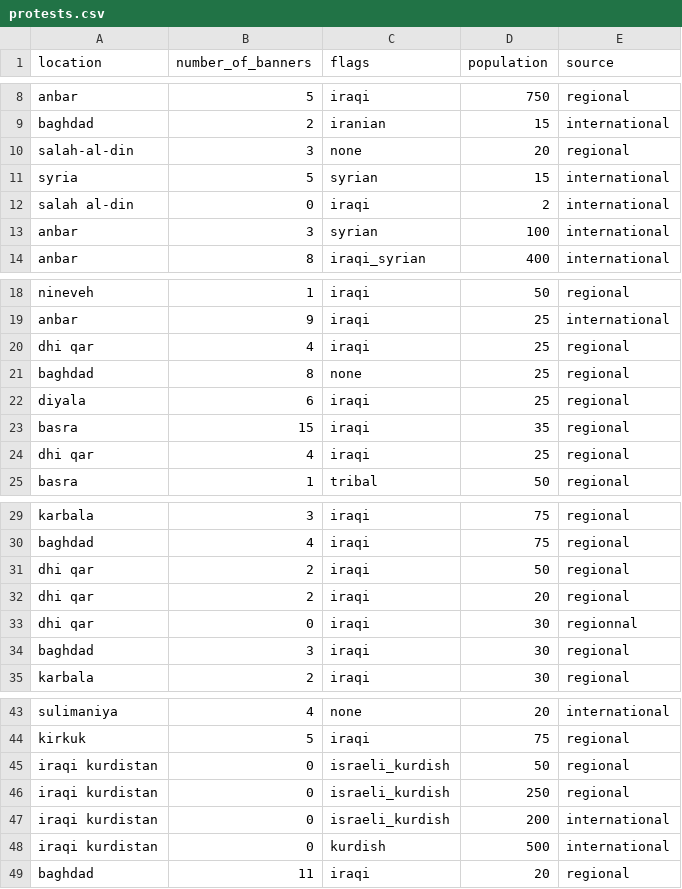
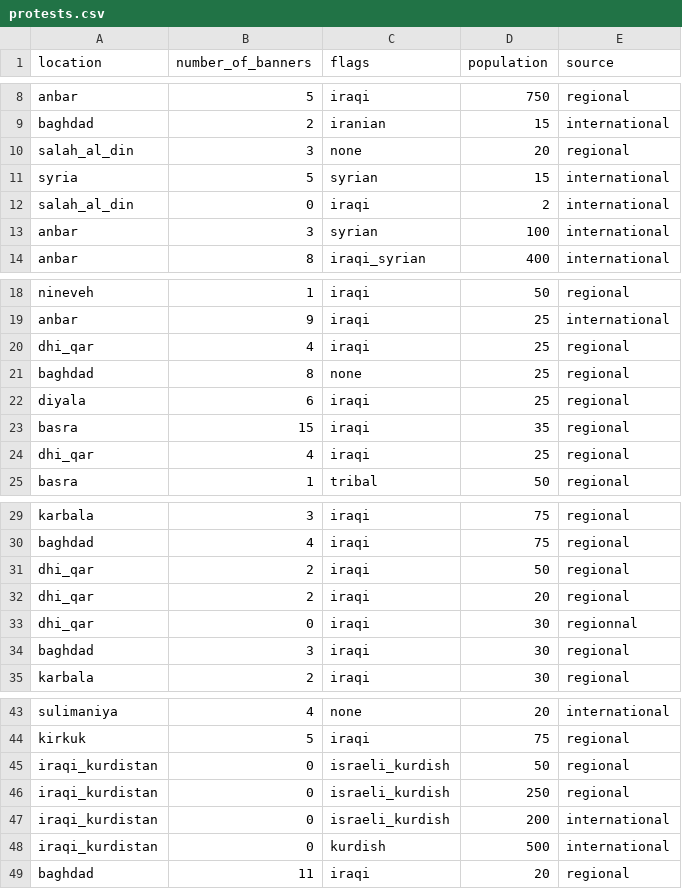
Before and after one commit to cbrodsky/stat209-s18-cbrodsky, a CSV file: protests.csv, drawn as a sheet; only a part is shown, gaps mark what is left out.

Commit message:
Add files via upload

```diff
--- a/protests.csv
+++ b/protests.csv
@@ -9,5 +9,5 @@ anbar ,5,iraqi ,750,regional
 baghdad,2,iranian ,15,international
-salah-al-din,3,none,20,regional
+salah_al_din,3,none,20,regional
 syria ,5,syrian,15,international
-salah al-din,0,iraqi,2,international
+salah_al_din,0,iraqi,2,international
 anbar ,3,syrian,100,international
@@ -19,3 +19,3 @@ nineveh ,1,iraqi,50,regional
 anbar ,9,iraqi ,25,international
-dhi qar,4,iraqi ,25,regional
+dhi_qar,4,iraqi ,25,regional
 baghdad,8,none,25,regional
@@ -23,3 +23,3 @@ diyala ,6,iraqi ,25,regional
 basra ,15,iraqi ,35,regional
-dhi qar ,4,iraqi ,25,regional
+dhi_qar ,4,iraqi ,25,regional
 basra ,1,tribal ,50,regional
@@ -30,5 +30,5 @@ karbala ,3,iraqi ,75,regional
 baghdad,4,iraqi ,75,regional
-dhi qar,2,iraqi,50,regional
-dhi qar,2,iraqi ,20,regional
-dhi qar,0,iraqi ,30,regionnal
+dhi_qar,2,iraqi,50,regional
+dhi_qar,2,iraqi ,20,regional
+dhi_qar,0,iraqi ,30,regionnal
 baghdad,3,iraqi,30,regional
@@ -44,6 +44,6 @@ sulimaniya ,4,none,20,international
 kirkuk ,5,iraqi,75,regional
-iraqi kurdistan ,0,israeli_kurdish,50,regional
-iraqi kurdistan ,0,israeli_kurdish,250,regional
-iraqi kurdistan ,0,israeli_kurdish,200,international
-iraqi kurdistan ,0,kurdish ,500,international
+iraqi_kurdistan ,0,israeli_kurdish,50,regional
+iraqi_kurdistan ,0,israeli_kurdish,250,regional
+iraqi_kurdistan ,0,israeli_kurdish,200,international
+iraqi_kurdistan ,0,kurdish ,500,international
 baghdad,11,iraqi ,20,regional
```
